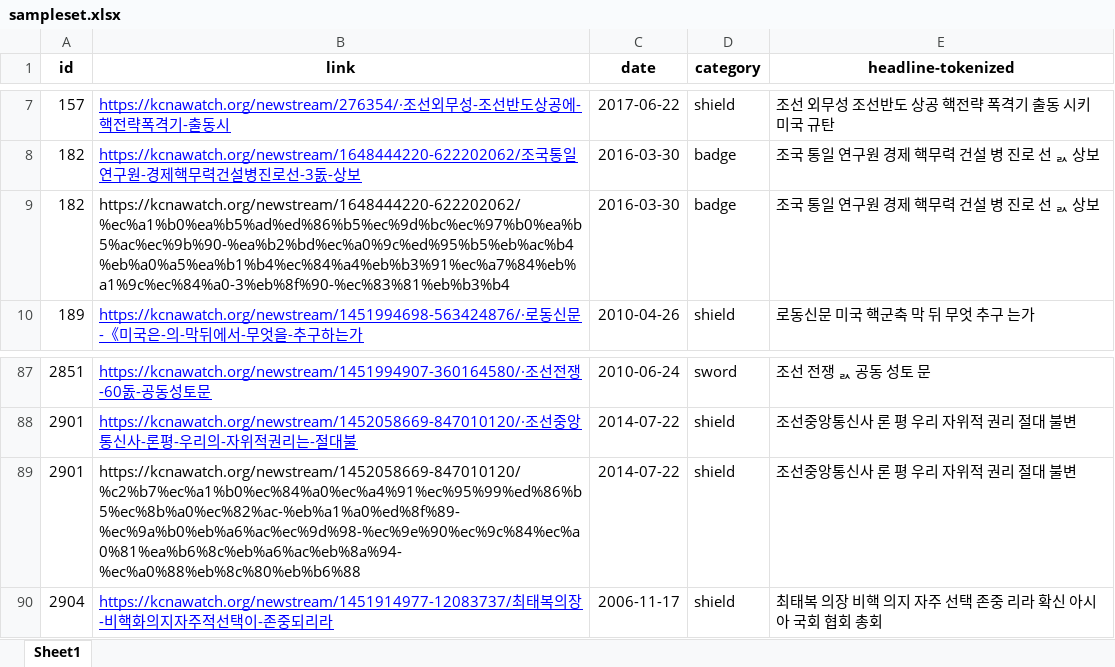
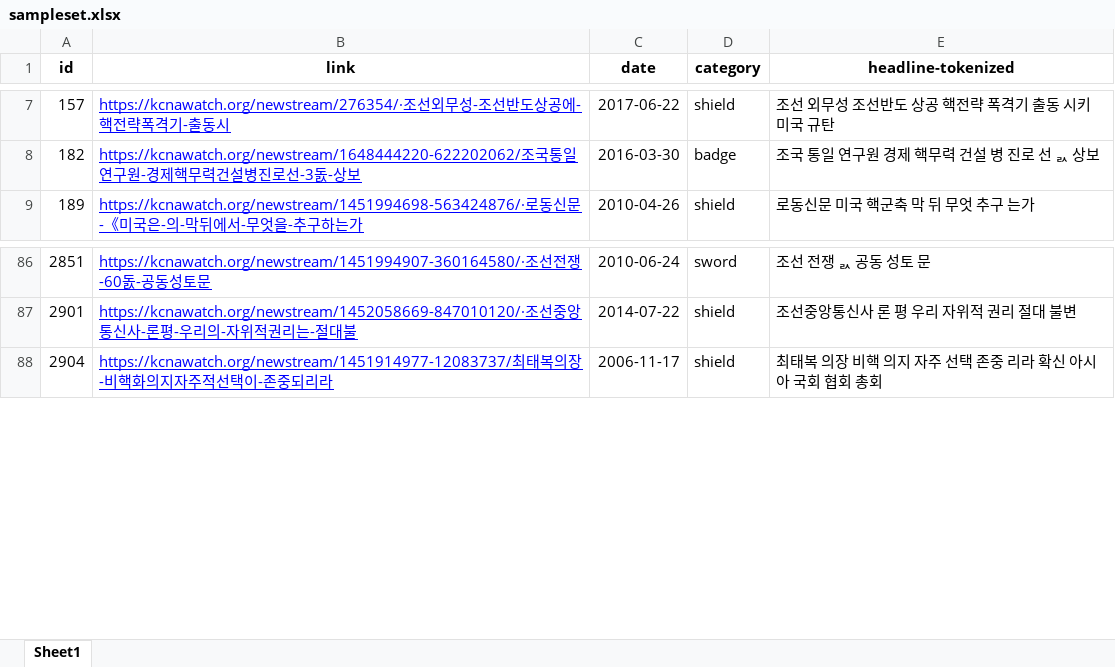
Before and after one commit to syakante/nk-statements, an Excel workbook: sampleset.xlsx, sheet Sheet1, drawn as a sheet; only a part is shown, gaps mark what is left out; values as stored, in another font and other column widths than the file's, no borders; the diff names each change by its address in the sheet, - before the commit and + after, or states it on an @@ line.

```diff
--- a/sampleset.xlsx (sheet Sheet1)
+++ b/sampleset.xlsx (sheet Sheet1)
-row 9: 182 | https://kcnawatch.org/newstream/1648444220-622202062/%ec%a1%b0%ea%b5%ad%ed%86%b5%ec%9d%bc%ec%97%b0%ea%b5%ac%ec%9b%90-%ea%b2%bd%ec%a0%9c%ed%95%b5%eb%ac%b4%eb%a0%a5%ea%b1%b4%ec%84%a4%eb%b3%91%ec%a7%84%eb%a1%9c%ec%84%a0-3%eb%8f%90-%ec%83%81%eb%b3%b4 | 2016-03-30 | badge | 조국 통일 연구원 경제 핵무력 건설 병 진로 선 ᆳ 상보
-row 89: 2901 | https://kcnawatch.org/newstream/1452058669-847010120/%c2%b7%ec%a1%b0%ec%84%a0%ec%a4%91%ec%95%99%ed%86%b5%ec%8b%a0%ec%82%ac-%eb%a1%a0%ed%8f%89-%ec%9a%b0%eb%a6%ac%ec%9d%98-%ec%9e%90%ec%9c%84%ec%a0%81%ea%b6%8c%eb%a6%ac%eb%8a%94-%ec%a0%88%eb%8c%80%eb%b6%88 | 2014-07-22 | shield | 조선중앙통신사 론 평 우리 자위적 권리 절대 불변
```
Also changed, not shown: 13 other files.
